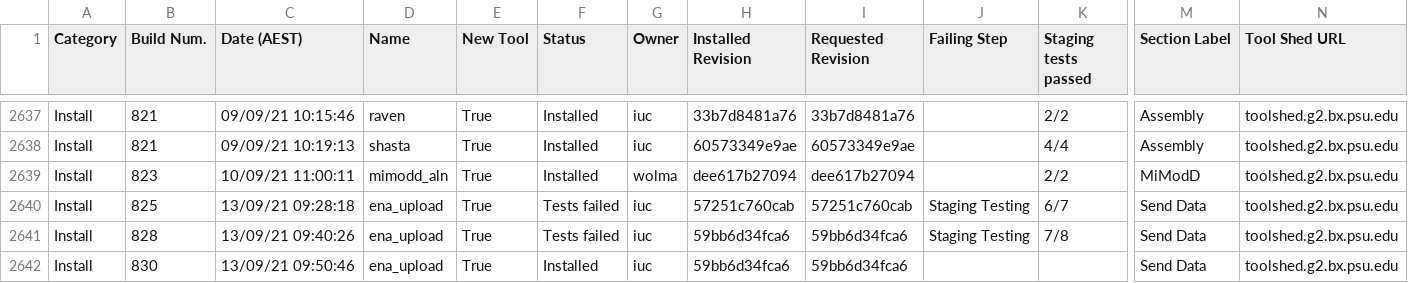
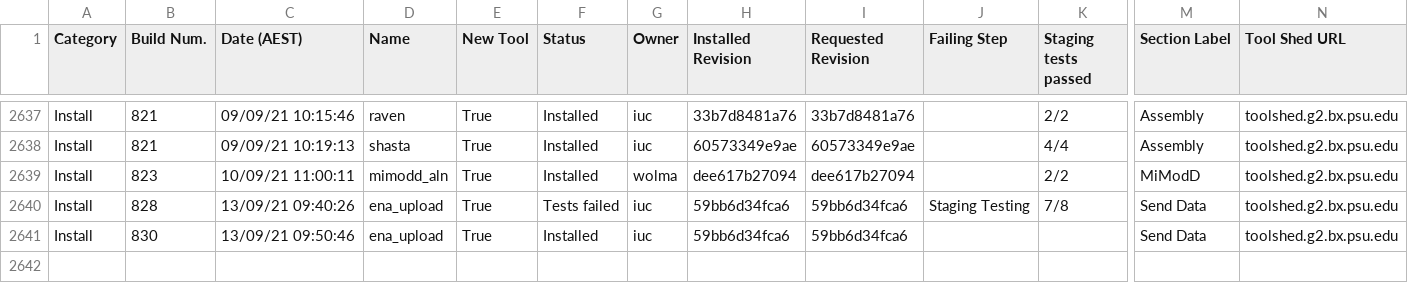
Before and after one commit to usegalaxy-au/usegalaxy-au-tools, a TSV file: automated_tool_installation_log.tsv, drawn as a sheet; only a part is shown, gaps mark what is left out; rows hold the shown columns only; the diff names each change by its address in the sheet, - before the commit and + after, or states it on an @@ line.

Commit message:
Update automated_tool_installation_log.tsv
remove log of older ena_upload version

```diff
--- a/automated_tool_installation_log.tsv
+++ b/automated_tool_installation_log.tsv
-row 2640: Install | 825 | 13/09/21 09:28:18 | ena_upload | True | Tests failed | iuc | 57251c760cab | 57251c760cab | Staging Testing | 6/7 | Send Data | toolshed.g2.bx.psu.edu
```
